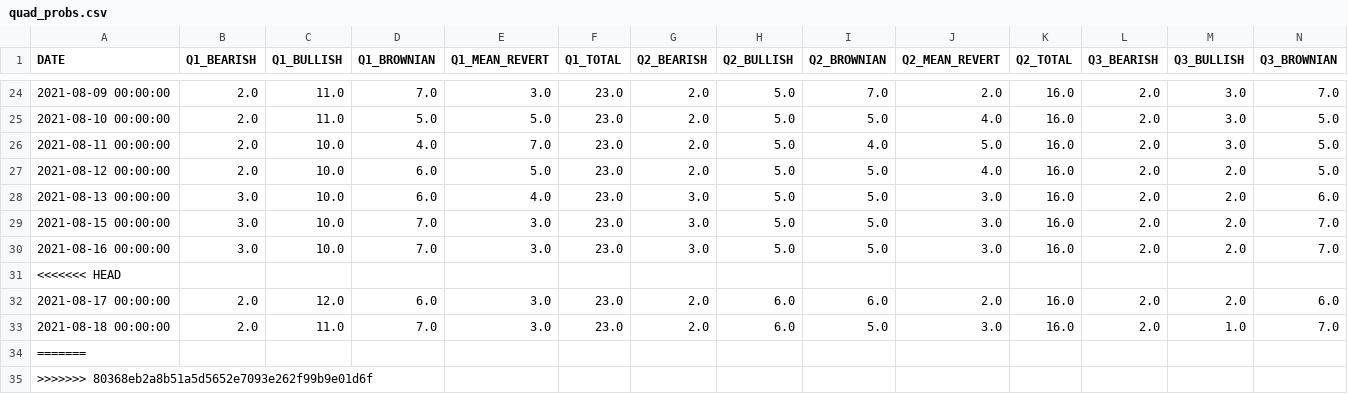
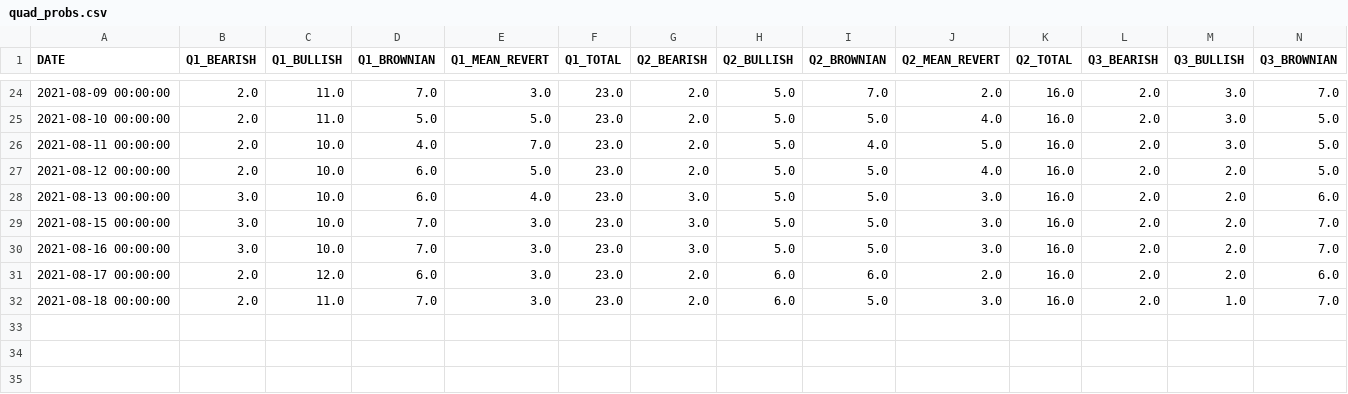
Before and after one commit to jefferygao1984/METIS_IDS_PROJECT, a CSV file: quad_probs.csv, drawn as a sheet; only a part is shown, gaps mark what is left out; rows hold the shown columns only; the diff names each change by its address in the sheet, - before the commit and + after, or states it on an @@ line.

```diff
--- a/quad_probs.csv
+++ b/quad_probs.csv
-row 31: <<<<<<< HEAD
-row 34: =======
-row 35: >>>>>>> 80368eb2a8b51a5d5652e7093e262f99b9e01d6f
```
Also changed, not shown: data_combined_daily_VWAP_refactored.csv, summary_report.csv, 5 other files.
